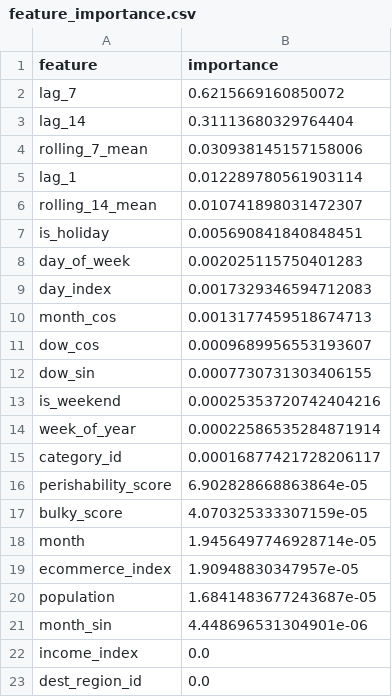
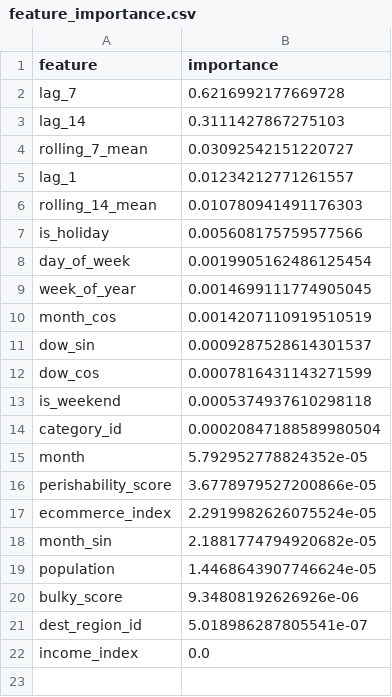
Before and after one commit to jyhanqubit/Logistics_data_analysis, a CSV file: outputs/forecasting/feature_importance.csv, drawn as a sheet.

```diff
--- a/outputs/forecasting/feature_importance.csv
+++ b/outputs/forecasting/feature_importance.csv
@@ -1,23 +1,22 @@
 feature,importance
-lag_7,0.6215669160850072
-lag_14,0.31113680329764404
-rolling_7_mean,0.030938145157158006
-lag_1,0.012289780561903114
-rolling_14_mean,0.010741898031472307
-is_holiday,0.005690841840848451
-day_of_week,0.002025115750401283
-day_index,0.0017329346594712083
-month_cos,0.0013177459518674713
-dow_cos,0.0009689956553193607
-dow_sin,0.0007730731303406155
-is_weekend,0.00025353720742404216
-week_of_year,0.00022586535284871914
-category_id,0.00016877421728206117
-perishability_score,6.902828668863864e-05
-bulky_score,4.070325333307159e-05
-month,1.9456497746928714e-05
-ecommerce_index,1.90948830347957e-05
-population,1.6841483677243687e-05
-month_sin,4.448696531304901e-06
+lag_7,0.6216992177669728
+lag_14,0.3111427867275103
+rolling_7_mean,0.03092542151220727
+lag_1,0.01234212771261557
+rolling_14_mean,0.010780941491176303
+is_holiday,0.005608175759577566
+day_of_week,0.0019905162486125454
+week_of_year,0.0014699111774905045
+month_cos,0.0014207110919510519
+dow_sin,0.0009287528614301537
+dow_cos,0.0007816431143271599
+is_weekend,0.0005374937610298118
+category_id,0.00020847188589980504
+month,5.792952778824352e-05
+perishability_score,3.6778979527200866e-05
+ecommerce_index,2.2919982626075524e-05
+month_sin,2.1881774794920682e-05
+population,1.4468643907746624e-05
+bulky_score,9.34808192626926e-06
+dest_region_id,5.018986287805541e-07
 income_index,0.0
-dest_region_id,0.0
```
Also changed, not shown: outputs/optimization/qubo_matrix.csv, outputs/optimization/qubo_solution.csv, 21 other files.
